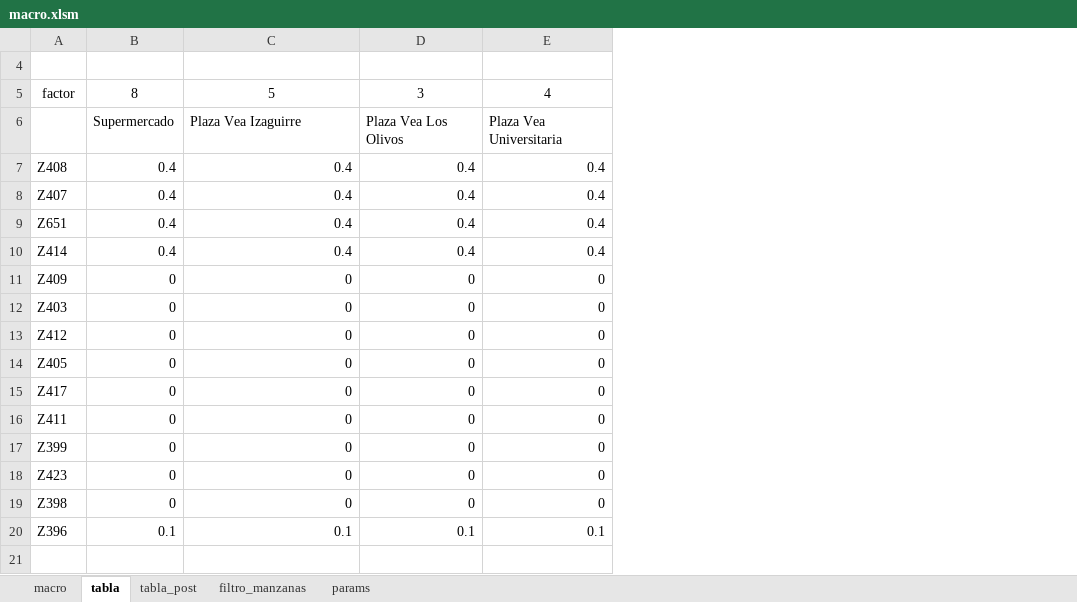
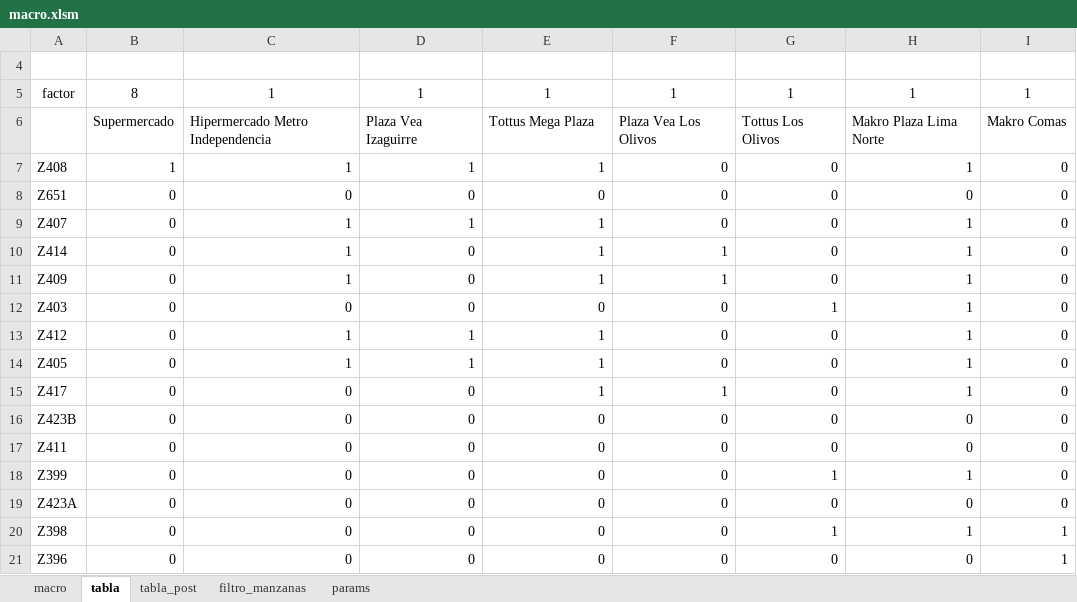
Before and after one commit to dgcabanillas/macro-huff-model, an Excel workbook: macro.xlsm, sheet tabla, drawn as a sheet; values as stored, in another font and other column widths than the file's, no borders; conditional formats not drawn; removed rows and columns are numbered as before the commit, all else as after; the diff names each change by its address in the sheet, - before the commit and + after, or states it on an @@ line.

```diff
--- a/macro.xlsm (sheet tabla)
+++ b/macro.xlsm (sheet tabla)
+column F, row 5: 1; rows 7-8: 0 | 0; rows 10-15: 1 | 1 | 0 | 0 | 0 | 1; rows 17-21: all 0
+column G, row 5: 1; rows 7-8: 0 | 0; rows 10-15: 0 | 0 | 1 | 0 | 0 | 0; rows 17-21: 0 | 1 | 0 | 1 | 0
+column H, row 5: 1; rows 7-8: 1 | 0; rows 10-15: all 1; rows 17-21: 0 | 1 | 0 | 1 | 0
+column I, row 5: 1; rows 7-8: 0 | 0; rows 10-15: all 0; rows 17-21: 0 | 0 | 0 | 1 | 1
-C5: 5
+C5: 1
-D5: 3
+D5: 1
-E5: 4
+E5: 1
-row 6:  | Supermercado | Plaza Vea Izaguirre | Plaza Vea Los Olivos | Plaza Vea Universitaria
+row 6:  | Supermercado | Hipermercado Metro Independencia | Plaza Vea Izaguirre | Tottus Mega Plaza | Plaza Vea Los Olivos | Tottus Los Olivos | Makro Plaza Lima Norte | Makro Comas
-B7: 0.4
+B7: 1
-C7: 0.4
+C7: 1
-D7: 0.4
+D7: 1
-E7: 0.4
+E7: 1
-row 8: Z407 | 0.4 | 0.4 | 0.4 | 0.4
-B8: 0.4
+B8: 0
-C8: 0.4
+C8: 0
-D8: 0.4
+D8: 0
-E8: 0.4
+E8: 0
+row 9: Z407 | 0 | 1 | 1 | 1 | 0 | 0 | 1 | 0
-B10: 0.4
+B10: 0
-C10: 0.4
+C10: 1
-D10: 0.4
+D10: 0
-E10: 0.4
+E10: 1
-C11: 0
+C11: 1
-E11: 0
+E11: 1
-C13:C14: 0
+C13:C14: 1
-D13:D14: 0
+D13:D14: 1
-E13:E15: 0
+E13:E15: 1
+row 16: Z423B | 0 | 0 | 0 | 0 | 0 | 0 | 0 | 0
-A19: Z423
+A19: Z423A
-B21: 0.1
+B21: 0
-C21: 0.1
+C21: 0
-D21: 0.1
+D21: 0
-E21: 0.1
+E21: 0
```
Also changed, not shown: sheet tabla_post, sheet params, __src__/__tmp__/tmp_cuadro_final.xlsx, __src__/__tmp__/tmp_factores.xlsx, 11 other files.
